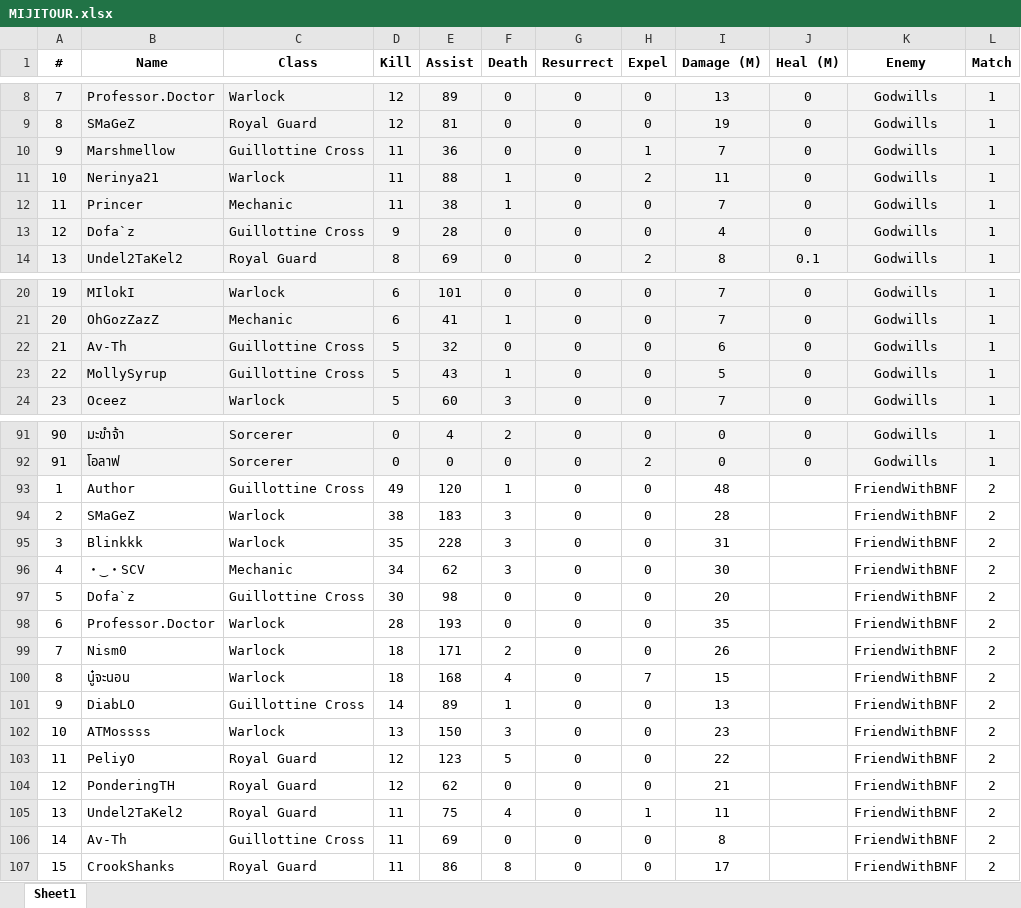
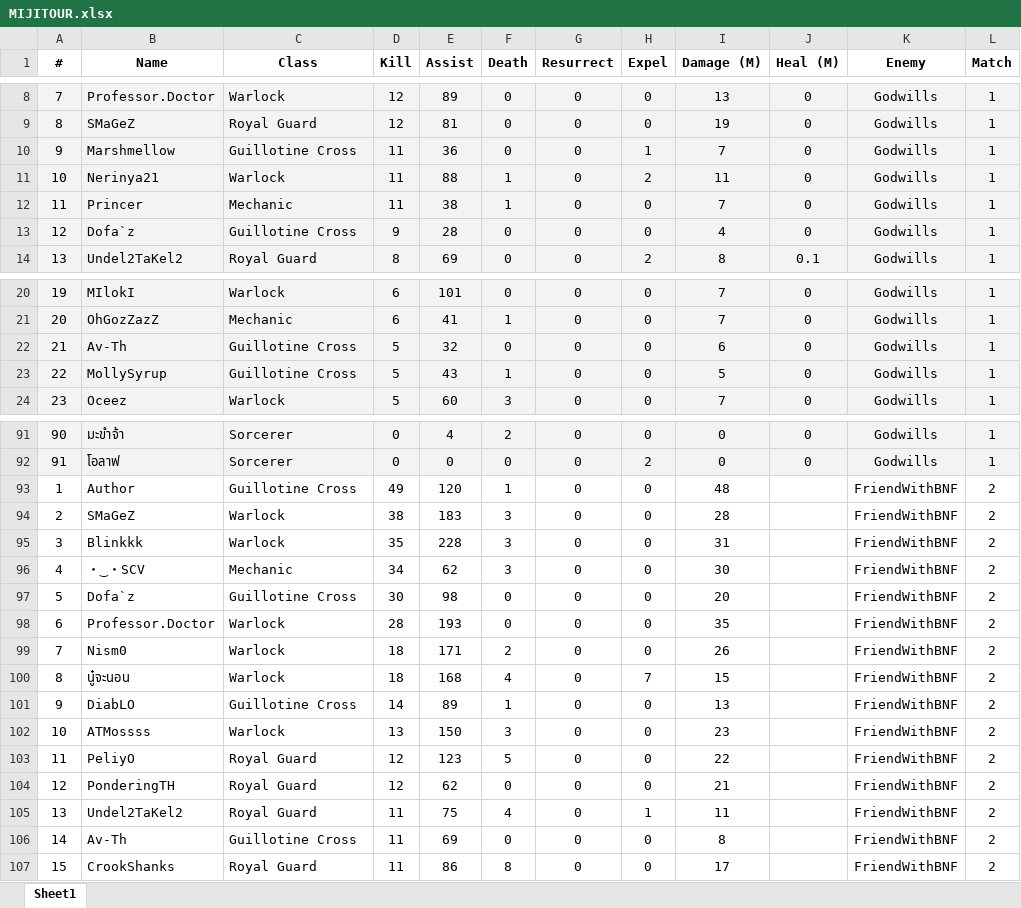
Before and after one commit to YodaWagyu/miji-guild-performance, an Excel workbook: MIJITOUR.xlsx, sheet Sheet1, drawn as a sheet; only a part is shown, gaps mark what is left out; values as stored, in another font and other column widths than the file's, no borders; the diff covers the shown part only; the diff names each change by its address in the sheet, - before the commit and + after, or states it on an @@ line.

Commit message:
Add files via upload

```diff
--- a/MIJITOUR.xlsx (sheet Sheet1)
+++ b/MIJITOUR.xlsx (sheet Sheet1)
-C10 (Class): Guillottine Cross
+C10 (Class): Guillotine Cross
-C13 (Class): Guillottine Cross
+C13 (Class): Guillotine Cross
-C22:C23 (Class): Guillottine Cross
+C22:C23 (Class): Guillotine Cross
-C93 (Class): Guillottine Cross
+C93 (Class): Guillotine Cross
-C97 (Class): Guillottine Cross
+C97 (Class): Guillotine Cross
-C101 (Class): Guillottine Cross
+C101 (Class): Guillotine Cross
-C106 (Class): Guillottine Cross
+C106 (Class): Guillotine Cross
```
Also changed, not shown: 8 edited cells elsewhere in this sheet.
